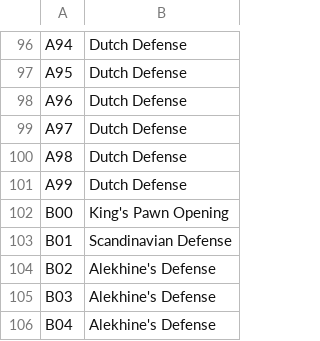
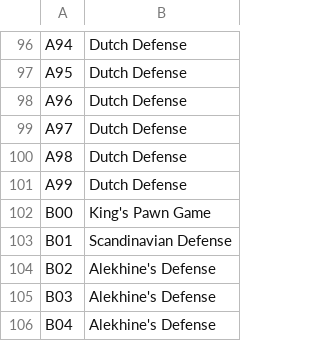
Before and after one commit to Nveatch/Chess_Games_Group_Analysis, a CSV file: datasets/clean/chess_openings.csv, drawn as a sheet; only a part is shown, gaps mark what is left out.

Commit message:
fixed typo in files

```diff
--- a/datasets/clean/chess_openings.csv
+++ b/datasets/clean/chess_openings.csv
@@ -101,3 +101,3 @@ A98,Dutch Defense
 A99,Dutch Defense
-B00,King's Pawn Opening
+B00,King's Pawn Game
 B01,Scandinavian Defense
```
Also changed, not shown: 1 other file.
